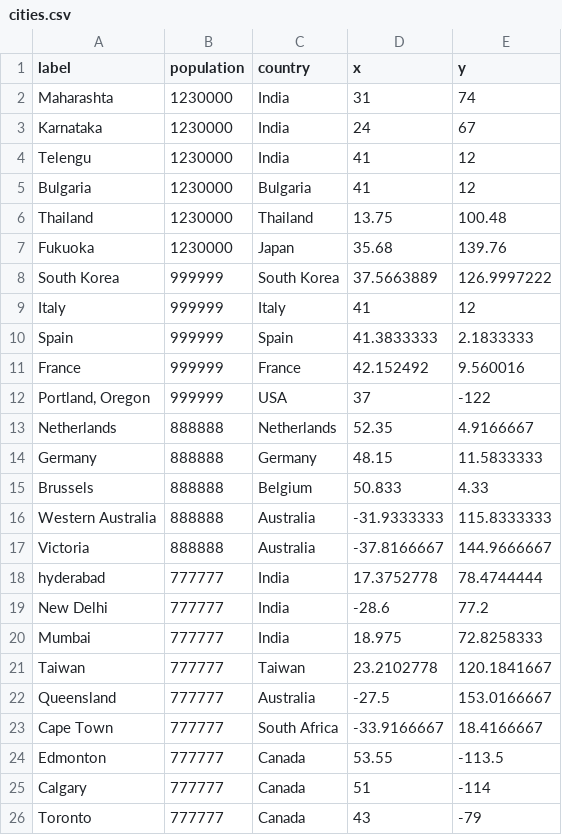
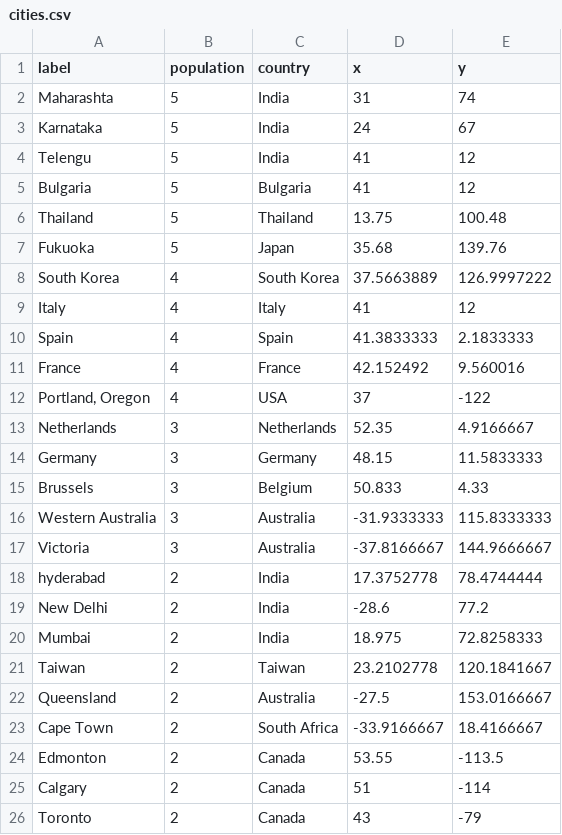
Before and after one commit to agreenbloom/d3_practice, a CSV file: source/cities.csv, drawn as a sheet.

Commit message:
refactor csv- make dots more clear

```diff
--- a/source/cities.csv
+++ b/source/cities.csv
@@ -1,26 +1,26 @@
 "label","population","country","x","y"
-"Maharashta",1230000,"India",31,74
-"Karnataka",1230000,"India",24,67
-"Telengu",1230000,"India",41,12
-"Bulgaria",1230000,"Bulgaria",41,12
-"Thailand",1230000,"Thailand",13.75,100.48
-"Fukuoka",1230000,"Japan",35.68,139.76
-"South Korea",999999,"South Korea",37.5663889,126.9997222
-"Italy",999999,"Italy",41,12
-"Spain",999999,"Spain",41.3833333,2.1833333
-"France",999999,"France",42.152492,9.560016
-"Portland, Oregon",999999,"USA",37 ,-122
-"Netherlands",888888,"Netherlands",52.35,4.9166667
-"Germany",888888,"Germany",48.15,11.5833333
-"Brussels",888888,"Belgium",50.833,4.33
-"Western Australia",888888,"Australia",-31.9333333,115.8333333
-"Victoria",888888,"Australia",-37.8166667,144.9666667
-"hyderabad",777777,"India",17.3752778,78.4744444
-"New Delhi",777777,"India",-28.6,77.2
-"Mumbai",777777,"India",18.975,72.8258333
-"Taiwan",777777,"Taiwan",23.2102778,120.1841667
-"Queensland",777777,"Australia",-27.5,153.0166667
-"Cape Town ",777777,"South Africa",-33.9166667,18.4166667
-"Edmonton ",777777,"Canada",53.55,-113.5
-"Calgary ",777777,"Canada",51,-114
-"Toronto ",777777,"Canada",43,-79
+"Maharashta",5,"India",31,74
+"Karnataka",5,"India",24,67
+"Telengu",5,"India",41,12
+"Bulgaria",5,"Bulgaria",41,12
+"Thailand",5,"Thailand",13.75,100.48
+"Fukuoka",5,"Japan",35.68,139.76
+"South Korea",4,"South Korea",37.5663889,126.9997222
+"Italy",4,"Italy",41,12
+"Spain",4,"Spain",41.3833333,2.1833333
+"France",4,"France",42.152492,9.560016
+"Portland, Oregon",4,"USA",37 ,-122
+"Netherlands",3,"Netherlands",52.35,4.9166667
+"Germany",3,"Germany",48.15,11.5833333
+"Brussels",3,"Belgium",50.833,4.33
+"Western Australia",3,"Australia",-31.9333333,115.8333333
+"Victoria",3,"Australia",-37.8166667,144.9666667
+"hyderabad",2,"India",17.3752778,78.4744444
+"New Delhi",2,"India",-28.6,77.2
+"Mumbai",2,"India",18.975,72.8258333
+"Taiwan",2,"Taiwan",23.2102778,120.1841667
+"Queensland",2,"Australia",-27.5,153.0166667
+"Cape Town ",2,"South Africa",-33.9166667,18.4166667
+"Edmonton ",2,"Canada",53.55,-113.5
+"Calgary ",2,"Canada",51,-114
+"Toronto ",2,"Canada",43,-79
```
